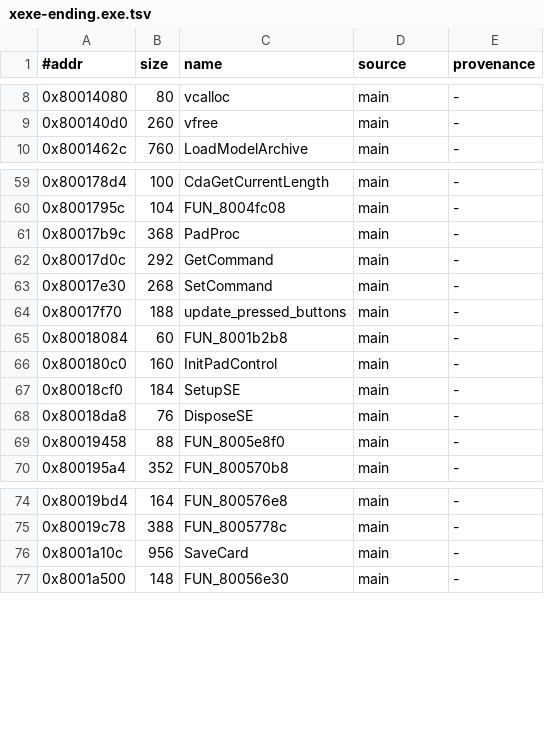
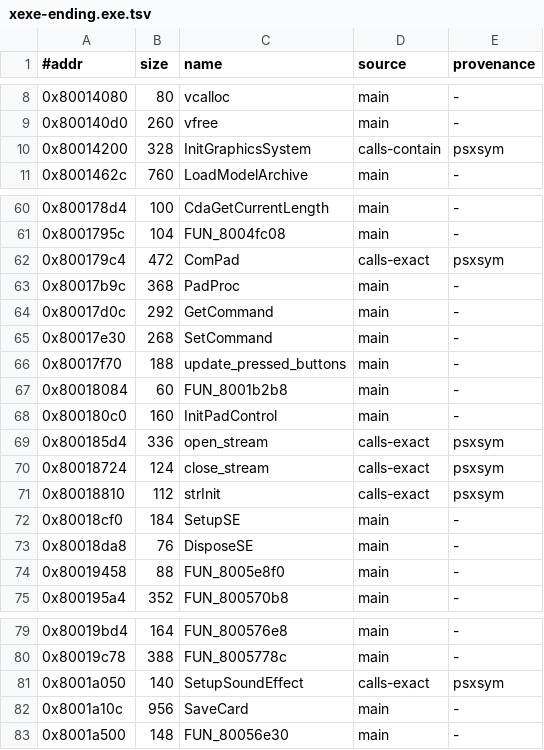
Before and after one commit to pj7778/tenchu-decomp, a TSV file: reference/xexe-ending.exe.tsv, drawn as a sheet; only a part is shown, gaps mark what is left out; the diff names each change by its address in the sheet, - before the commit and + after, or states it on an @@ line.

```diff
--- a/reference/xexe-ending.exe.tsv
+++ b/reference/xexe-ending.exe.tsv
+row 10: 0x80014200 | 328 | InitGraphicsSystem | calls-contain | psxsym
+row 62: 0x800179c4 | 472 | ComPad | calls-exact | psxsym
+row 69: 0x800185d4 | 336 | open_stream | calls-exact | psxsym
+row 70: 0x80018724 | 124 | close_stream | calls-exact | psxsym
+row 71: 0x80018810 | 112 | strInit | calls-exact | psxsym
+row 81: 0x8001a050 | 140 | SetupSoundEffect | calls-exact | psxsym
```
Also changed, not shown: reference/xexe-menu.exe.tsv, 3 other files.
